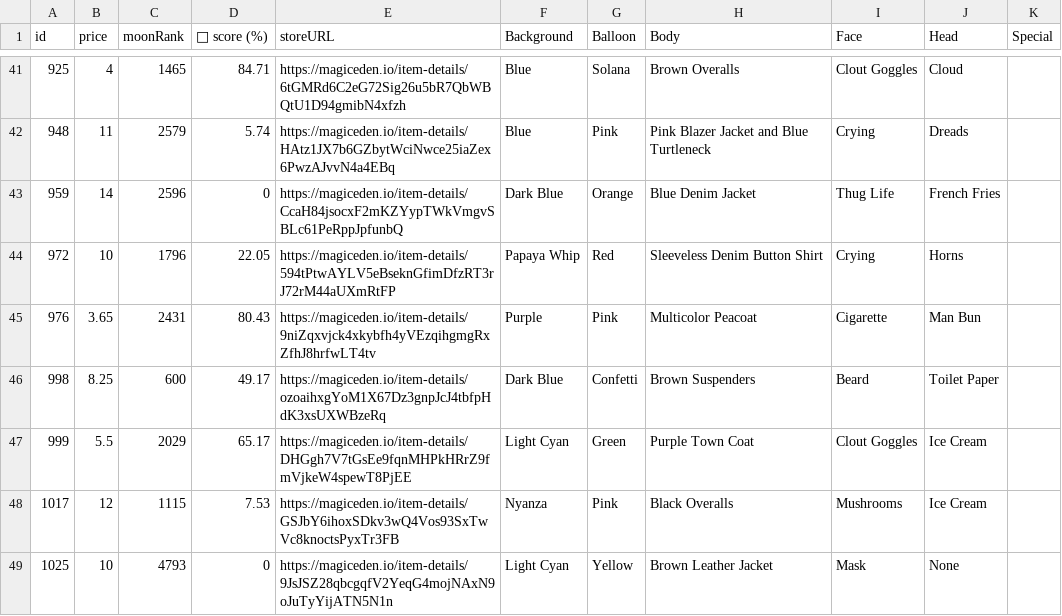
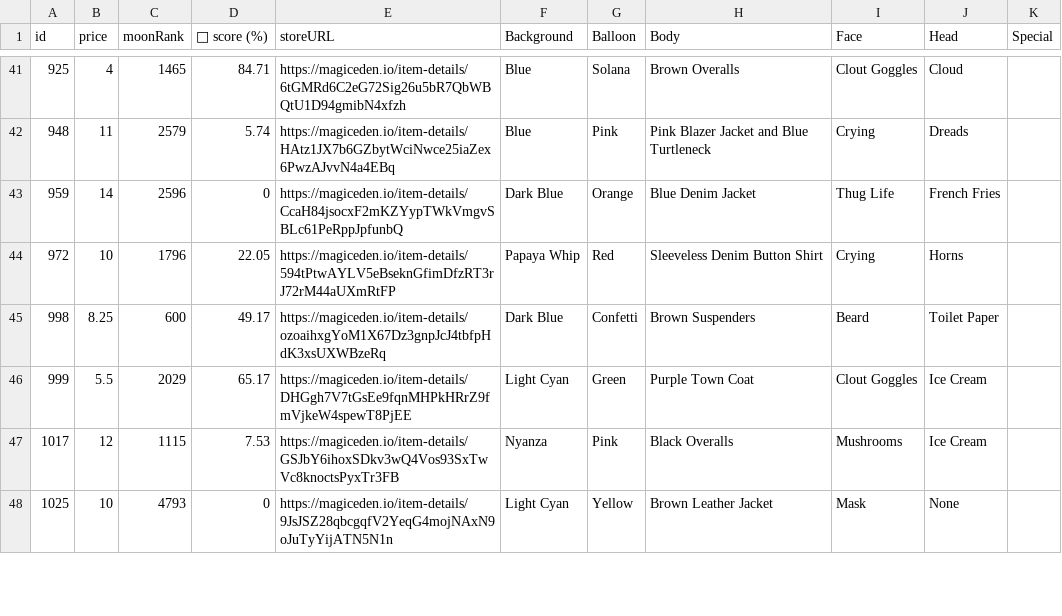
Before and after one commit to lsamoht/sol-nft-monitor, a CSV file: balloonsville.csv, drawn as a sheet; only a part is shown, gaps mark what is left out; removed rows and columns are numbered as before the commit, all else as after; the diff covers the shown part only; the diff names each change by its address in the sheet, - before the commit and + after, or states it on an @@ line.

Commit message:
Flat: latest data (2022-04-07T08:26:43.416Z) {   "date": "2022-04-07T08:26:43.416Z",   "files": [     {       "name": "rude_golems.csv",       "deltaBytes": 609,       "source": "https://reqbin.com/echo/get/json"     },     {       "name": "sea_shanties.csv",       "deltaBytes": 0,       "source": "https://reqbin.com/echo/get/json"     },     {       "name": "balloonsville.csv",       "deltaBytes": -65,       "source": "https://reqbin.com/echo/get/json"     },     {       "name": "balloonsville.csv",       "deltaBytes": -65,       "source": "https://qzlsklfacc.medianetwork.cloud/get_nft?collection=balloonsville&page=0&limit=100&order=price-ASC&fits=any&trait=&search=&min=0&max=0&listed=true&ownedby=&attrib_count=&bid=all"     },     {       "name": "zilla_vs_kong.csv",       "deltaBytes": 0,       "source": "https://reqbin.com/echo/get/json"     }   ] }

```diff
--- a/balloonsville.csv
+++ b/balloonsville.csv
-row 45: 976 | 3.65 | 2431 | 80.43 | https://magiceden.io/item-details/9niZqxvjck4xkybfh4yVEzqihgmgRxZfhJ8hrfwLT4tv | Purple | Pink | Multicolor Peacoat | Cigarette | Man Bun
```
Also changed, not shown: 1 added row, 2 removed rows and 6 edited cells elsewhere in this file, rude_golems.csv.
